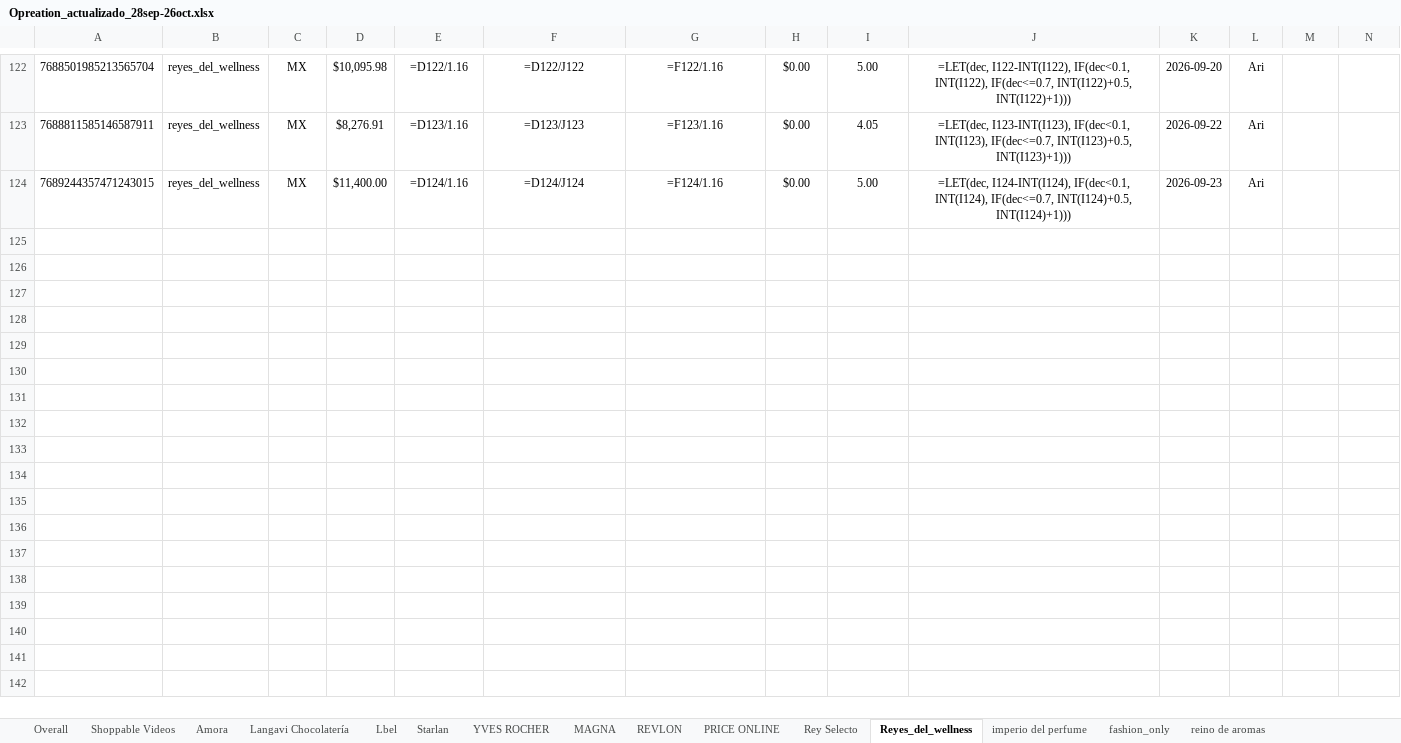
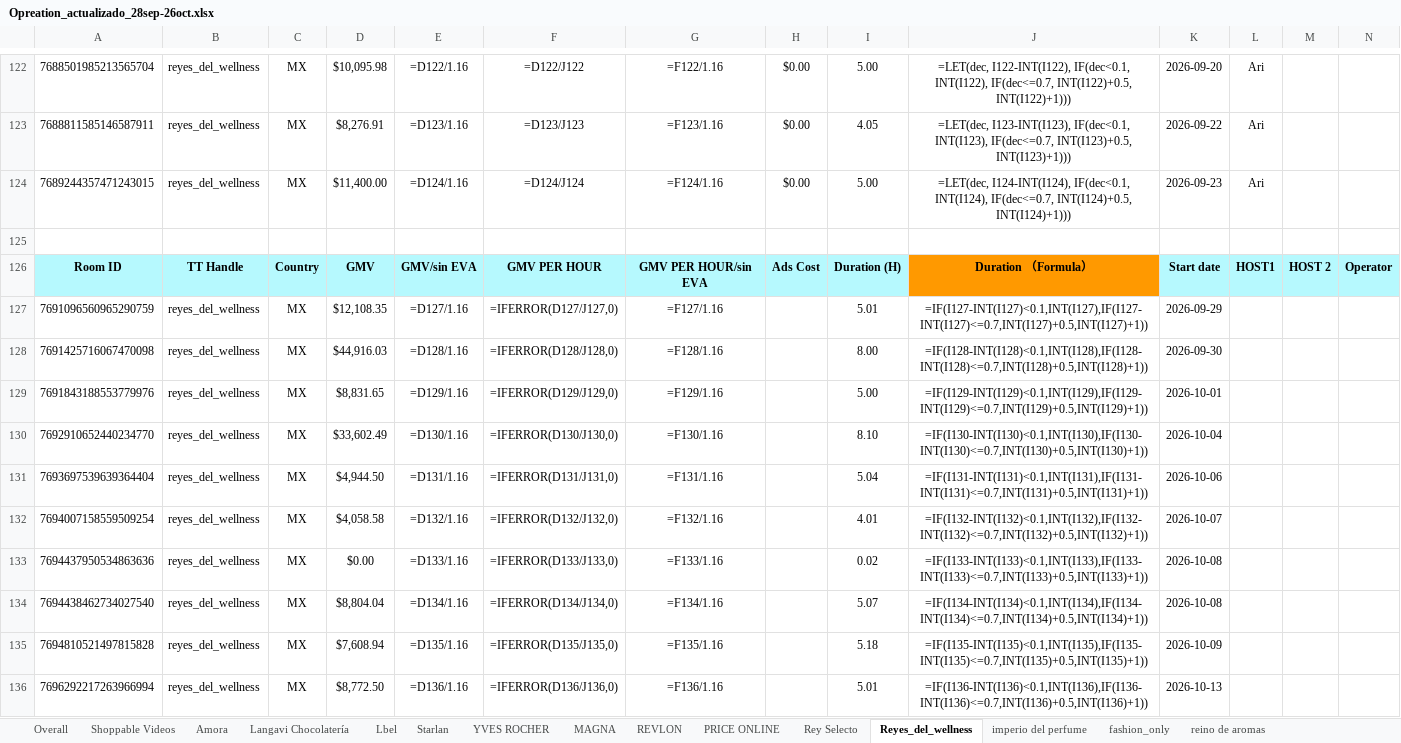
Before and after one commit to zoidanoficial-alt/PROYECTO, an Excel workbook: Opreation_actualizado_28sep-26oct.xlsx, sheet Reyes_del_wellness, drawn as a sheet; only a part is shown, gaps mark what is left out; values as stored, in another font and other column widths than the file's, no borders; formulas without a stored value are shown as written; the diff covers the shown part only; the diff names each change by its address in the sheet, - before the commit and + after, or states it on an @@ line.

```diff
--- a/Opreation_actualizado_28sep-26oct.xlsx (sheet Reyes_del_wellness)
+++ b/Opreation_actualizado_28sep-26oct.xlsx (sheet Reyes_del_wellness)
+row 125: (empty)
+row 126: Room ID | TT Handle | Country | GMV | GMV/sin EVA | GMV PER HOUR | GMV PER HOUR/sin EVA | Ads Cost | Duration (H) | Duration （Formula） | Start date | HOST1 | HOST 2 | Operator
+row 127: 7691096560965290759 | reyes_del_wellness | MX | $12,108.35 | =D127/1.16 | =IFERROR(D127/J127,0) | =F127/1.16 |  | 5.01 | =IF(I127-INT(I127)<0.1,INT(I127),IF(I127-INT(I127)<=0.7,INT(I127)+0.5,INT(I127)+1)) | 2026-09-29
+row 128: 7691425716067470098 | reyes_del_wellness | MX | $44,916.03 | =D128/1.16 | =IFERROR(D128/J128,0) | =F128/1.16 |  | 8.00 | =IF(I128-INT(I128)<0.1,INT(I128),IF(I128-INT(I128)<=0.7,INT(I128)+0.5,INT(I128)+1)) | 2026-09-30
+row 129: 7691843188553779976 | reyes_del_wellness | MX | $8,831.65 | =D129/1.16 | =IFERROR(D129/J129,0) | =F129/1.16 |  | 5.00 | =IF(I129-INT(I129)<0.1,INT(I129),IF(I129-INT(I129)<=0.7,INT(I129)+0.5,INT(I129)+1)) | 2026-10-01
+row 130: 7692910652440234770 | reyes_del_wellness | MX | $33,602.49 | =D130/1.16 | =IFERROR(D130/J130,0) | =F130/1.16 |  | 8.10 | =IF(I130-INT(I130)<0.1,INT(I130),IF(I130-INT(I130)<=0.7,INT(I130)+0.5,INT(I130)+1)) | 2026-10-04
+row 131: 7693697539639364404 | reyes_del_wellness | MX | $4,944.50 | =D131/1.16 | =IFERROR(D131/J131,0) | =F131/1.16 |  | 5.04 | =IF(I131-INT(I131)<0.1,INT(I131),IF(I131-INT(I131)<=0.7,INT(I131)+0.5,INT(I131)+1)) | 2026-10-06
+row 132: 7694007158559509254 | reyes_del_wellness | MX | $4,058.58 | =D132/1.16 | =IFERROR(D132/J132,0) | =F132/1.16 |  | 4.01 | =IF(I132-INT(I132)<0.1,INT(I132),IF(I132-INT(I132)<=0.7,INT(I132)+0.5,INT(I132)+1)) | 2026-10-07
+row 133: 7694437950534863636 | reyes_del_wellness | MX | $0.00 | =D133/1.16 | =IFERROR(D133/J133,0) | =F133/1.16 |  | 0.02 | =IF(I133-INT(I133)<0.1,INT(I133),IF(I133-INT(I133)<=0.7,INT(I133)+0.5,INT(I133)+1)) | 2026-10-08
+row 134: 7694438462734027540 | reyes_del_wellness | MX | $8,804.04 | =D134/1.16 | =IFERROR(D134/J134,0) | =F134/1.16 |  | 5.07 | =IF(I134-INT(I134)<0.1,INT(I134),IF(I134-INT(I134)<=0.7,INT(I134)+0.5,INT(I134)+1)) | 2026-10-08
+row 135: 7694810521497815828 | reyes_del_wellness | MX | $7,608.94 | =D135/1.16 | =IFERROR(D135/J135,0) | =F135/1.16 |  | 5.18 | =IF(I135-INT(I135)<0.1,INT(I135),IF(I135-INT(I135)<=0.7,INT(I135)+0.5,INT(I135)+1)) | 2026-10-09
+row 136: 7696292217263966994 | reyes_del_wellness | MX | $8,772.50 | =D136/1.16 | =IFERROR(D136/J136,0) | =F136/1.16 |  | 5.01 | =IF(I136-INT(I136)<0.1,INT(I136),IF(I136-INT(I136)<=0.7,INT(I136)+0.5,INT(I136)+1)) | 2026-10-13
```
Also changed, not shown: 12 added rows elsewhere in this sheet, sheet imperio del perfume, sheet fashion_only, sheet reino de aromas, sheet Rey Selecto.
